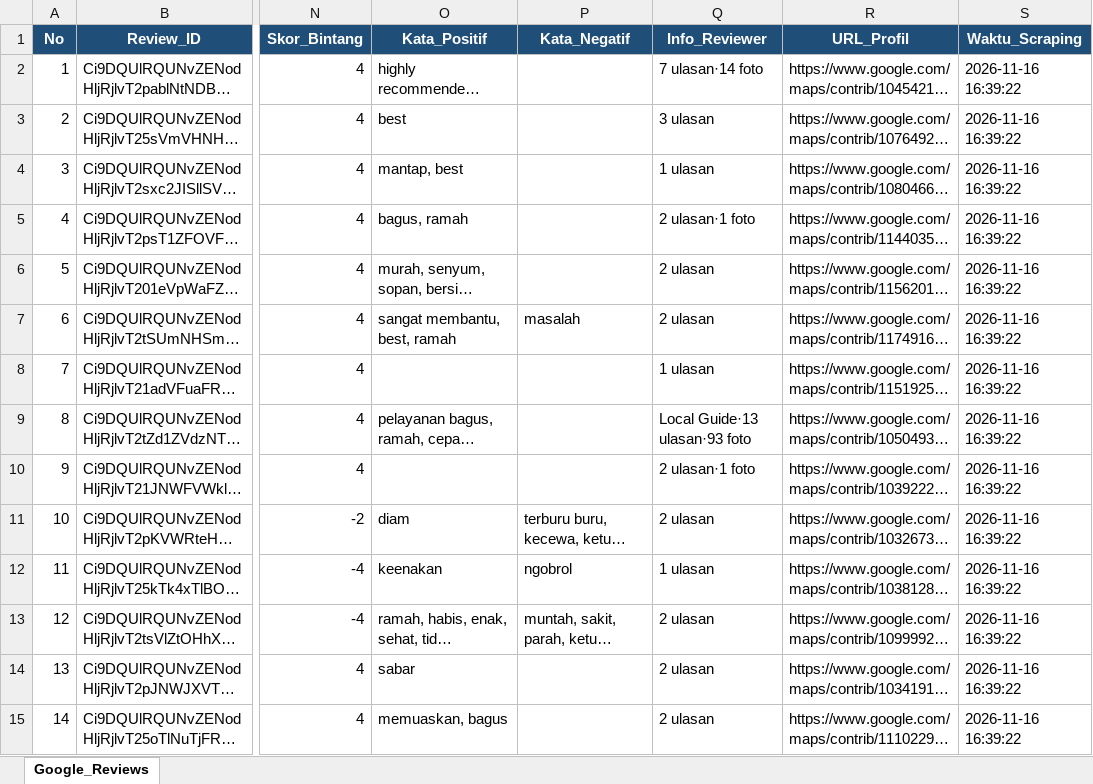
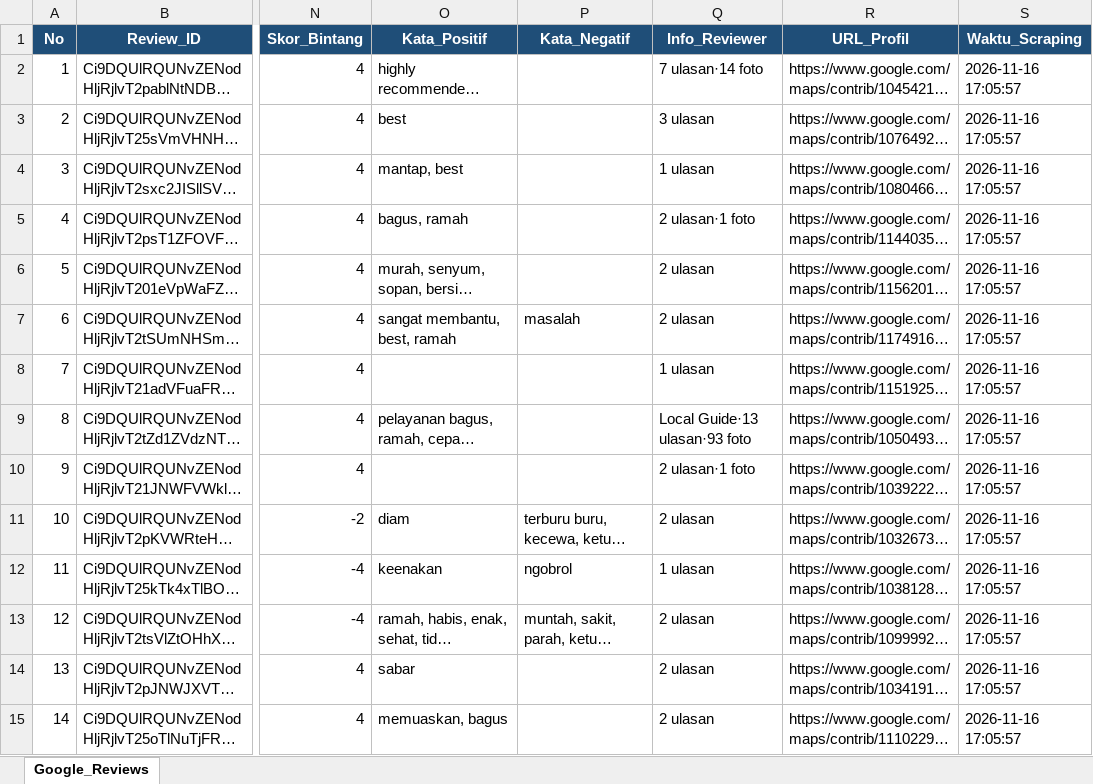
Before and after one commit to bagaskara0506/Klinik_GReview_Analysis, an Excel workbook: raw_data/hasil_review_klinik_kita.xlsx, sheet Google_Reviews, drawn as a sheet; only a part is shown, gaps mark what is left out; long unchanged cells end in …; values as stored, in another font and other column widths than the file's, no borders; the diff covers the shown part only; the diff names each change by its address in the sheet, - before the commit and + after, or states it on an @@ line.

```diff
--- a/raw_data/hasil_review_klinik_kita.xlsx (sheet Google_Reviews)
+++ b/raw_data/hasil_review_klinik_kita.xlsx (sheet Google_Reviews)
-S2:S15 (Waktu_Scraping): 2026-11-16 16:39:22
+S2:S15 (Waktu_Scraping): 2026-11-16 17:05:57
```
Also changed, not shown: 1 removed row, 369 edited cells and row numbers in column A elsewhere in this sheet.
